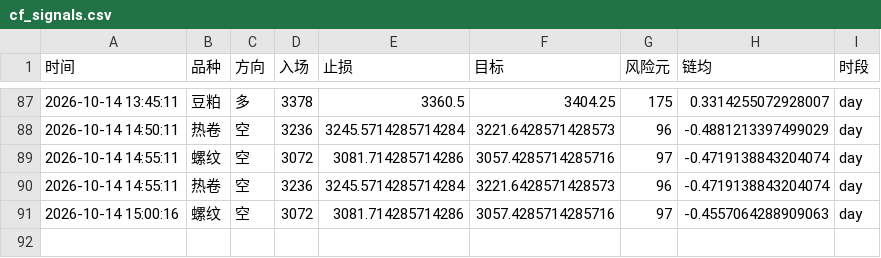
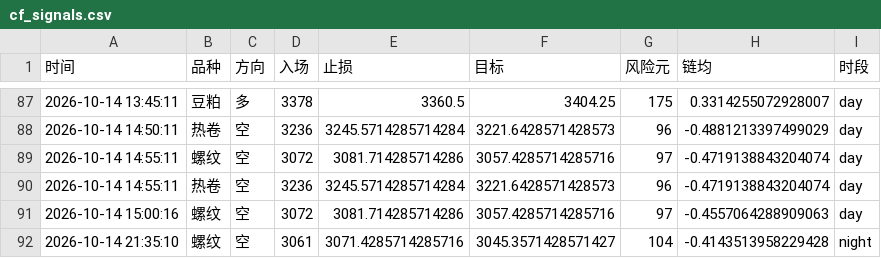
Before and after one commit to Yuffish2/futures-watcher, a CSV file: out/cf_signals.csv, drawn as a sheet; only a part is shown, gaps mark what is left out.

Commit message:
cf-signal: 2026-10-14 21:35:10

```diff
--- a/out/cf_signals.csv
+++ b/out/cf_signals.csv
@@ -91 +91,2 @@
 2026-10-14 15:00:16,螺纹,空,3072,3081.714285714286,3057.4285714285716,97,-0.4557064288909063,day
+2026-10-14 21:35:10,螺纹,空,3061,3071.4285714285716,3045.3571428571427,104,-0.4143513958229428,night
```
